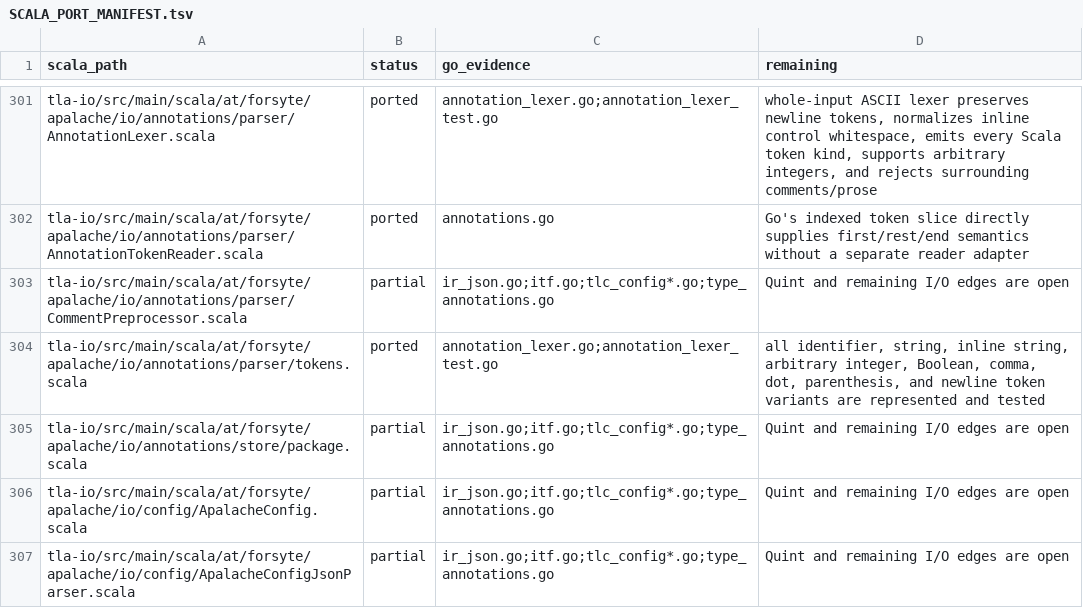
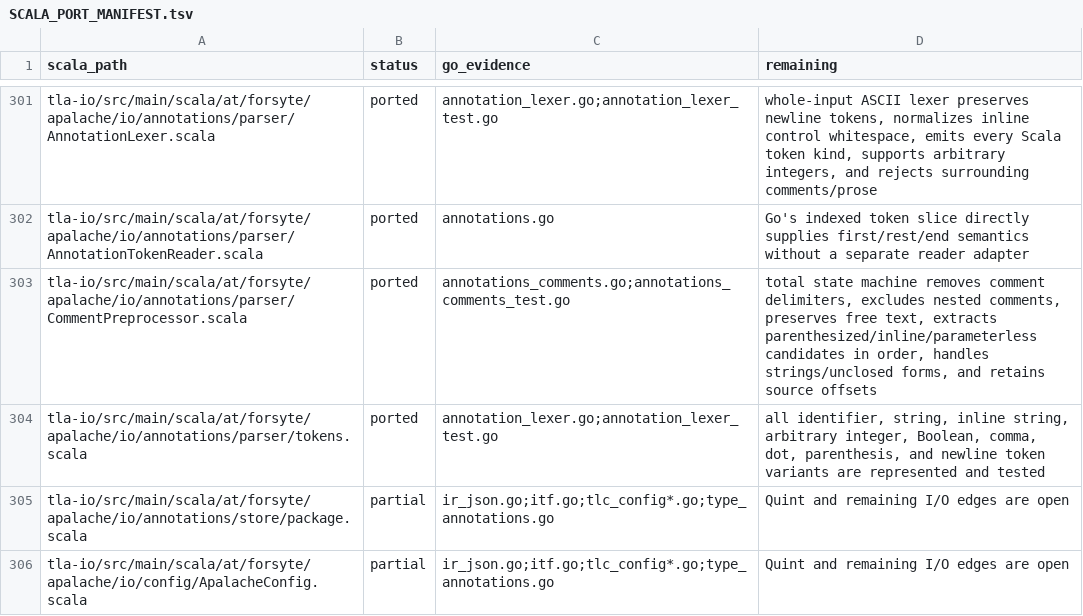
Before and after one commit to glycerine/apalache-go, a TSV file: pkg/SCALA_PORT_MANIFEST.tsv, drawn as a sheet; only a part is shown, gaps mark what is left out; the shorter side is filled out with more unchanged rows.

Commit message:
complete annotation comment preprocessor port

```diff
--- a/pkg/SCALA_PORT_MANIFEST.tsv
+++ b/pkg/SCALA_PORT_MANIFEST.tsv
@@ -302,3 +302,3 @@ tla-io/src/main/scala/at/forsyte/apalache/io/annotations/parser/AnnotationLexer.
 tla-io/src/main/scala/at/forsyte/apalache/io/annotations/parser/AnnotationTokenReader.scala	ported	annotations.go	Go's indexed token slice directly supplies first/rest/end semantics without a separate reader adapter
-tla-io/src/main/scala/at/forsyte/apalache/io/annotations/parser/CommentPreprocessor.scala	partial	ir_json.go;itf.go;tlc_config*.go;type_annotations.go	Quint and remaining I/O edges are open
+tla-io/src/main/scala/at/forsyte/apalache/io/annotations/parser/CommentPreprocessor.scala	ported	annotations_comments.go;annotations_comments_test.go	total state machine removes comment delimiters, excludes nested comments, preserves free text, extracts parenthesized/inline/parameterless candidates in order, handles strings/unclosed forms, and retains source offsets
 tla-io/src/main/scala/at/forsyte/apalache/io/annotations/parser/tokens.scala	ported	annotation_lexer.go;annotation_lexer_test.go	all identifier, string, inline string, arbitrary integer, Boolean, comma, dot, parenthesis, and newline token variants are represented and tested
```
Also changed, not shown: pkg/SCALA_TEST_MANIFEST.tsv, 1 other file.
